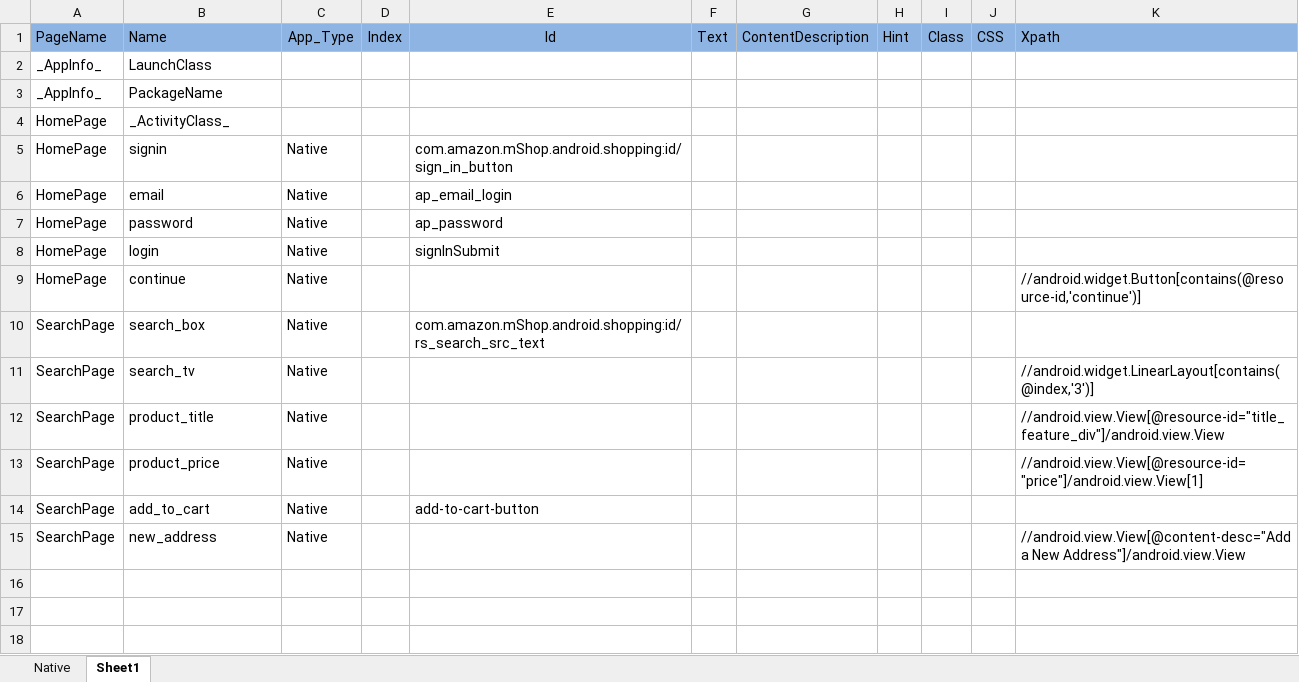
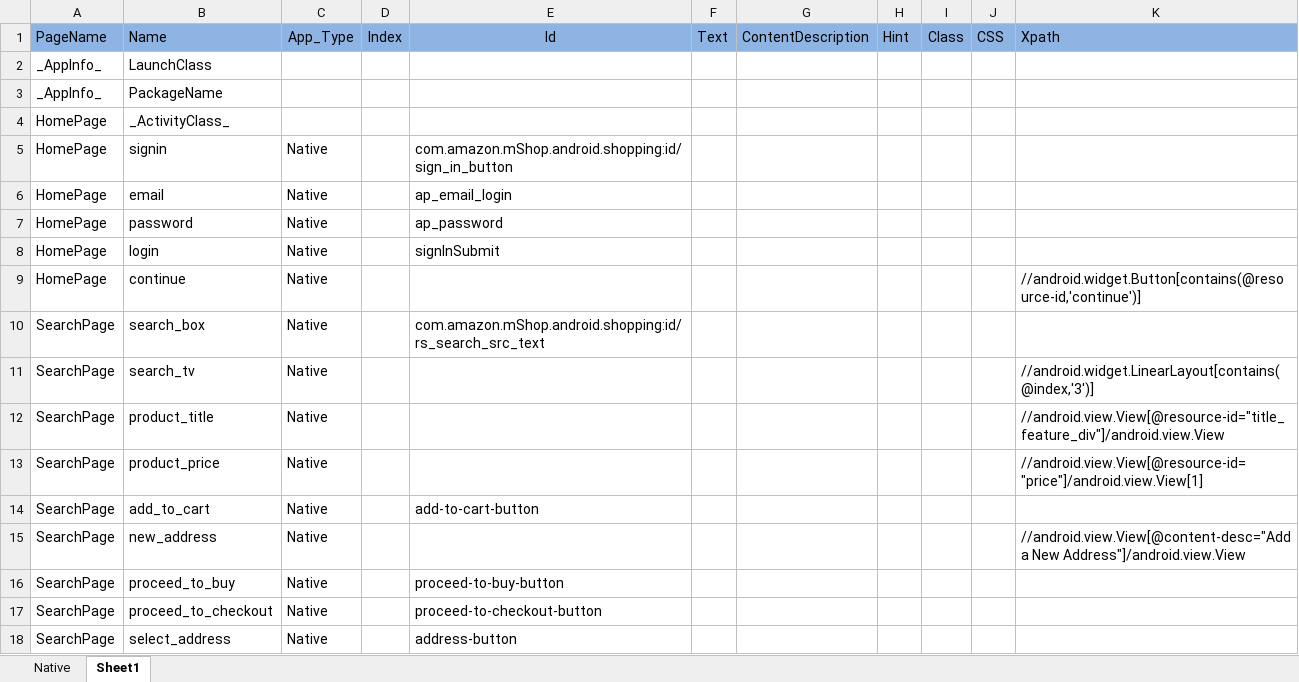
Before and after one commit to althafhussain574/Wipro_MobileAutomationFramework, an Excel workbook: Configurations/Amazon.xlsx, sheet Sheet1, drawn as a sheet; values as stored, in another font and other column widths than the file's, no borders; the diff names each change by its address in the sheet, - before the commit and + after, or states it on an @@ line.

```diff
--- a/Configurations/Amazon.xlsx (sheet Sheet1)
+++ b/Configurations/Amazon.xlsx (sheet Sheet1)
+row 16: SearchPage | proceed_to_buy | Native |  | proceed-to-buy-button
+row 17: SearchPage | proceed_to_checkout | Native |  | proceed-to-checkout-button
+row 18: SearchPage | select_address | Native |  | address-button
```
Also changed, not shown: 9 other files.
